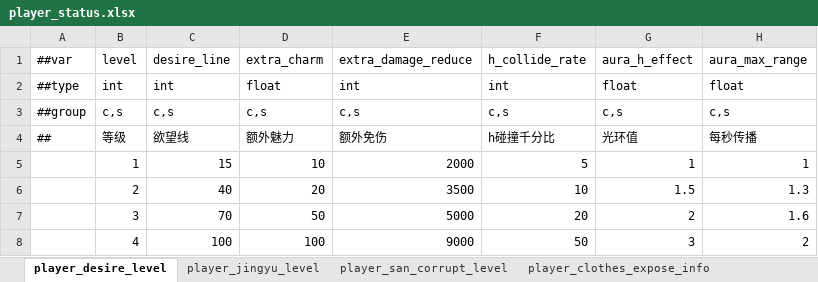
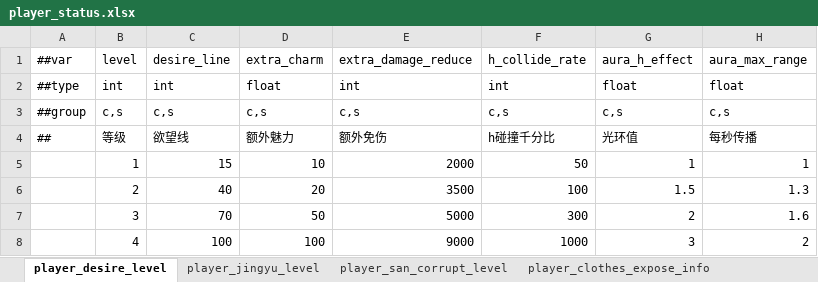
Before and after one commit to nmbswls/FkSucProj, an Excel workbook: Config/Datas/player_status.xlsx, sheet player_desire_level, drawn as a sheet; values as stored, in another font and other column widths than the file's, no borders; the diff names each change by its address in the sheet, - before the commit and + after, or states it on an @@ line.

```diff
--- a/Config/Datas/player_status.xlsx (sheet player_desire_level)
+++ b/Config/Datas/player_status.xlsx (sheet player_desire_level)
-F5: 5
+F5: 50
-F6: 10
+F6: 100
-F7: 20
+F7: 300
-F8: 50
+F8: 1000
```
Also changed, not shown: 5 other files.
